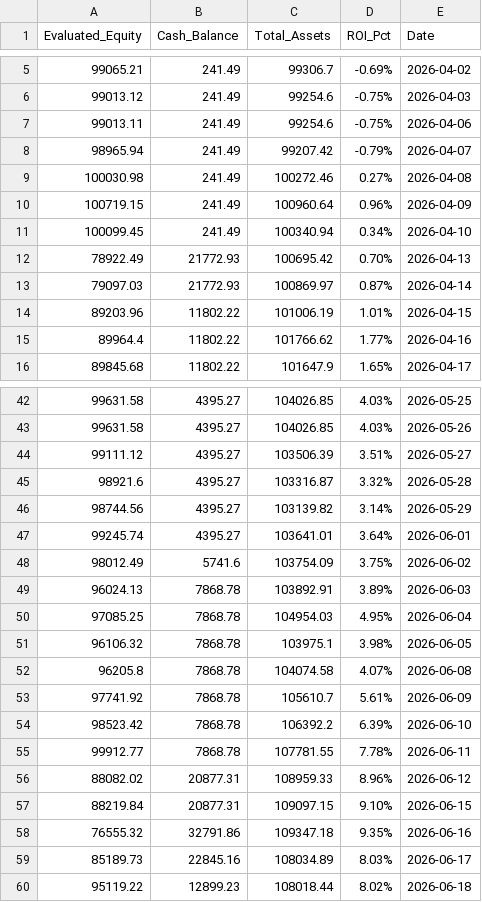
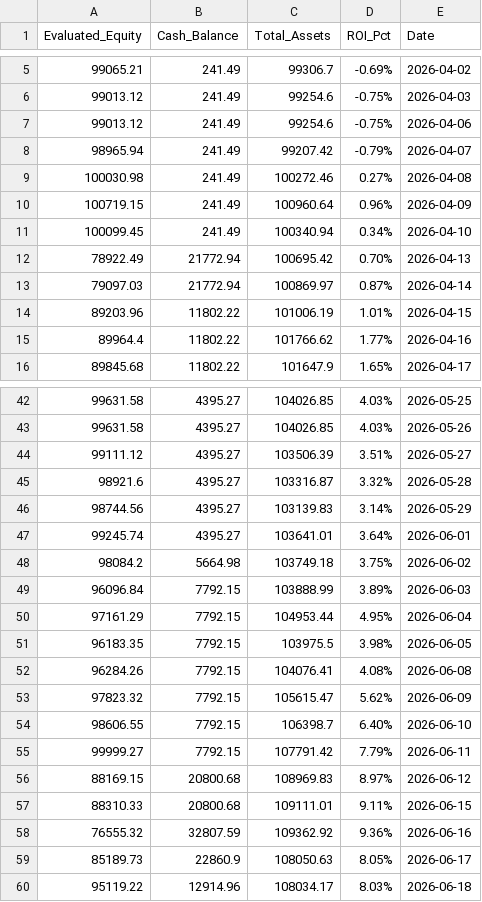
Before and after one commit to RayD-123/micro-quant-simulator, a CSV file: daily_equity.csv, drawn as a sheet; only a part is shown, gaps mark what is left out; the diff covers the shown part only.

```diff
--- a/daily_equity.csv
+++ b/daily_equity.csv
@@ -6,3 +6,3 @@ Evaluated_Equity,Cash_Balance,Total_Assets,ROI_Pct,Date
 99013.12,241.49,99254.6,-0.75%,2026-04-03
-99013.11,241.49,99254.6,-0.75%,2026-04-06
+99013.12,241.49,99254.6,-0.75%,2026-04-06
 98965.94,241.49,99207.42,-0.79%,2026-04-07
@@ -11,4 +11,4 @@ Evaluated_Equity,Cash_Balance,Total_Assets,ROI_Pct,Date
 100099.45,241.49,100340.94,0.34%,2026-04-10
-78922.49,21772.93,100695.42,0.70%,2026-04-13
-79097.03,21772.93,100869.97,0.87%,2026-04-14
+78922.49,21772.94,100695.42,0.70%,2026-04-13
+79097.03,21772.94,100869.97,0.87%,2026-04-14
 89203.96,11802.22,101006.19,1.01%,2026-04-15
@@ -45,16 +45,16 @@ Evaluated_Equity,Cash_Balance,Total_Assets,ROI_Pct,Date
 98921.6,4395.27,103316.87,3.32%,2026-05-28
-98744.56,4395.27,103139.82,3.14%,2026-05-29
+98744.56,4395.27,103139.83,3.14%,2026-05-29
 99245.74,4395.27,103641.01,3.64%,2026-06-01
-98012.49,5741.6,103754.09,3.75%,2026-06-02
-96024.13,7868.78,103892.91,3.89%,2026-06-03
-97085.25,7868.78,104954.03,4.95%,2026-06-04
-96106.32,7868.78,103975.1,3.98%,2026-06-05
-96205.8,7868.78,104074.58,4.07%,2026-06-08
-97741.92,7868.78,105610.7,5.61%,2026-06-09
-98523.42,7868.78,106392.2,6.39%,2026-06-10
-99912.77,7868.78,107781.55,7.78%,2026-06-11
-88082.02,20877.31,108959.33,8.96%,2026-06-12
-88219.84,20877.31,109097.15,9.10%,2026-06-15
-76555.32,32791.86,109347.18,9.35%,2026-06-16
-85189.73,22845.16,108034.89,8.03%,2026-06-17
-95119.22,12899.23,108018.44,8.02%,2026-06-18
+98084.2,5664.98,103749.18,3.75%,2026-06-02
+96096.84,7792.15,103888.99,3.89%,2026-06-03
+97161.29,7792.15,104953.44,4.95%,2026-06-04
+96183.35,7792.15,103975.5,3.98%,2026-06-05
+96284.26,7792.15,104076.41,4.08%,2026-06-08
+97823.32,7792.15,105615.47,5.62%,2026-06-09
+98606.55,7792.15,106398.7,6.40%,2026-06-10
+99999.27,7792.15,107791.42,7.79%,2026-06-11
+88169.15,20800.68,108969.83,8.97%,2026-06-12
+88310.33,20800.68,109111.01,9.11%,2026-06-15
+76555.32,32807.59,109362.92,9.36%,2026-06-16
+85189.73,22860.9,108050.63,8.05%,2026-06-17
+95119.22,12914.96,108034.17,8.03%,2026-06-18
```
Also changed, not shown: 1 added row and 74 edited cells elsewhere in this file, history_database/data_2026_07.csv, history_database/ledger_2026_06.csv, 3 other files.
